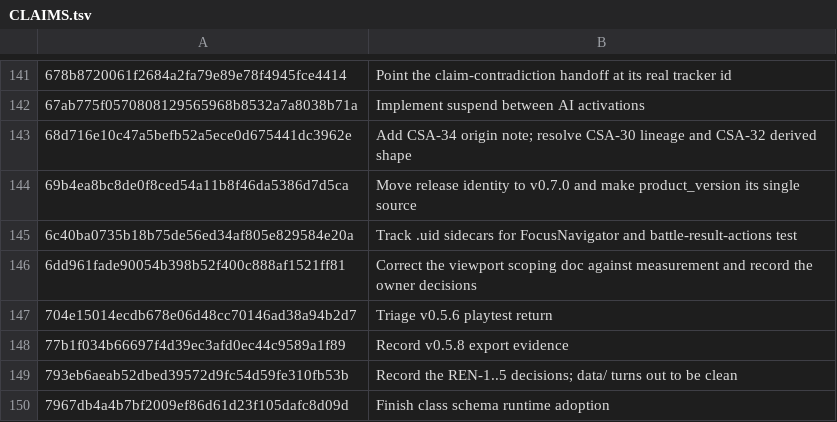
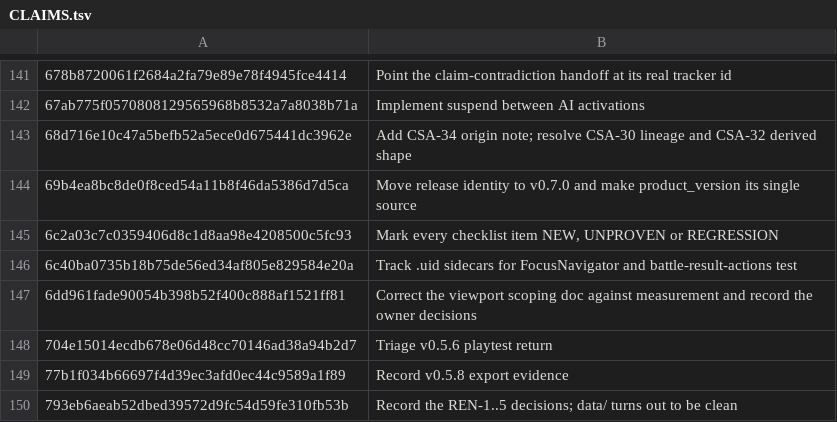
Before and after one commit to jackmanj1337/Project_Prometheus, a TSV file: AGENT/Session Notes/CLAIMS.tsv, drawn as a sheet; only a part is shown, gaps mark what is left out; the shorter side is filled out with more unchanged rows.

```diff
--- a/AGENT/Session Notes/CLAIMS.tsv
+++ b/AGENT/Session Notes/CLAIMS.tsv
@@ -144,2 +144,3 @@
 69b4ea8bc8de0f8ced54a11b8f46da5386d7d5ca	Move release identity to v0.7.0 and make product_version its single source
+6c2a03c7c0359406d8c1d8aa98e4208500c5fc93	Mark every checklist item NEW, UNPROVEN or REGRESSION
 6c40ba0735b18b75de56ed34af805e829584e20a	Track .uid sidecars for FocusNavigator and battle-result-actions test
```
Also changed, not shown: 5 other files.
